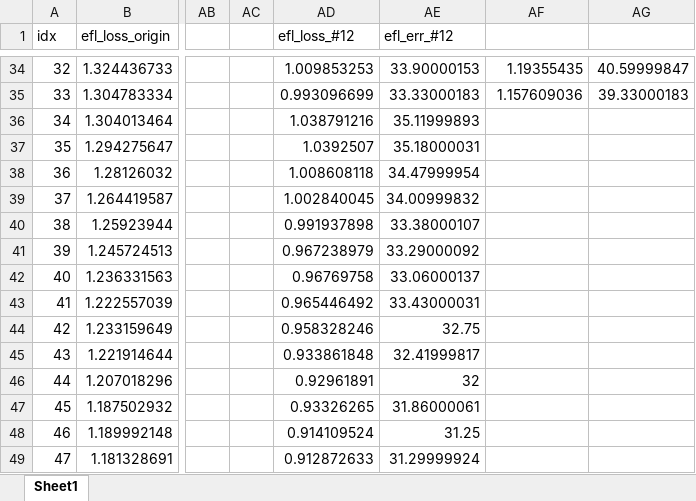
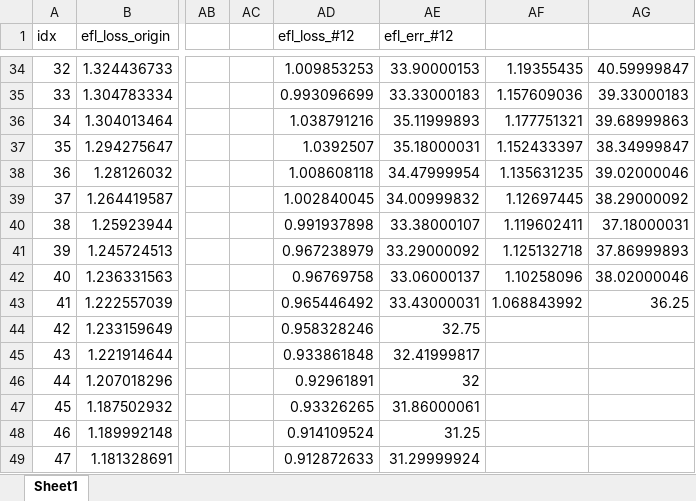
Before and after one commit to joonha97/learningEFL, an Excel workbook: KD_experiment/all.xlsx, sheet Sheet1, drawn as a sheet; only a part is shown, gaps mark what is left out; values as stored, in another font and other column widths than the file's, no borders; charts and pictures not drawn; the diff names each change by its address in the sheet, - before the commit and + after, or states it on an @@ line.

Commit message:
no message

```diff
--- a/KD_experiment/all.xlsx (sheet Sheet1)
+++ b/KD_experiment/all.xlsx (sheet Sheet1)
-AF36: (empty)
+AF36: 1.177751321
-AG36: (empty)
+AG36: 39.68999863
-AF37: (empty)
+AF37: 1.152433397
-AG37: (empty)
+AG37: 38.34999847
-AF38: (empty)
+AF38: 1.135631235
-AG38: (empty)
+AG38: 39.02000046
-AF39: (empty)
+AF39: 1.12697445
-AG39: (empty)
+AG39: 38.29000092
-AF40: (empty)
+AF40: 1.119602411
-AG40: (empty)
+AG40: 37.18000031
-AF41: (empty)
+AF41: 1.125132718
-AG41: (empty)
+AG41: 37.86999893
-AF42: (empty)
+AF42: 1.10258096
-AG42: (empty)
+AG42: 38.02000046
-AF43: (empty)
+AF43: 1.068843992
-AG43: (empty)
+AG43: 36.25
```
Also changed, not shown: charts or pictures.
